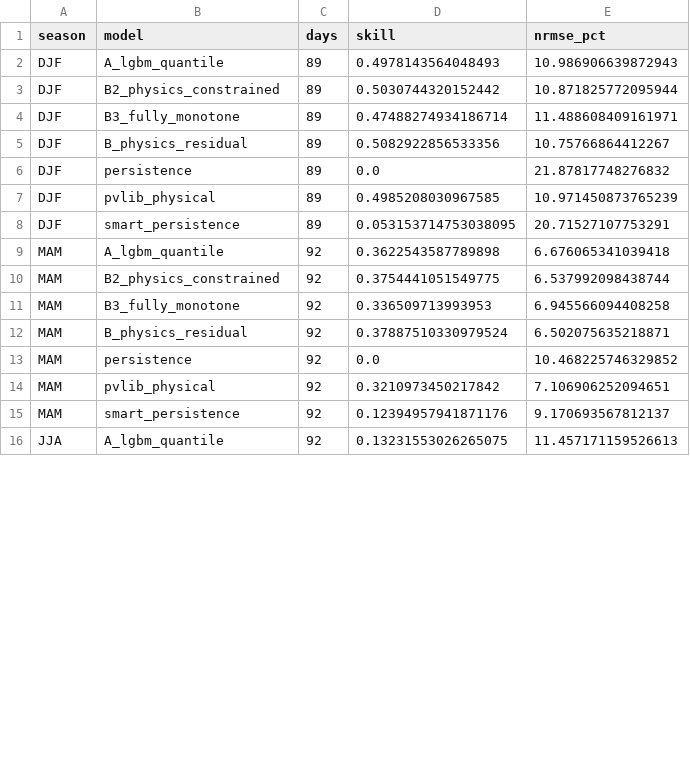
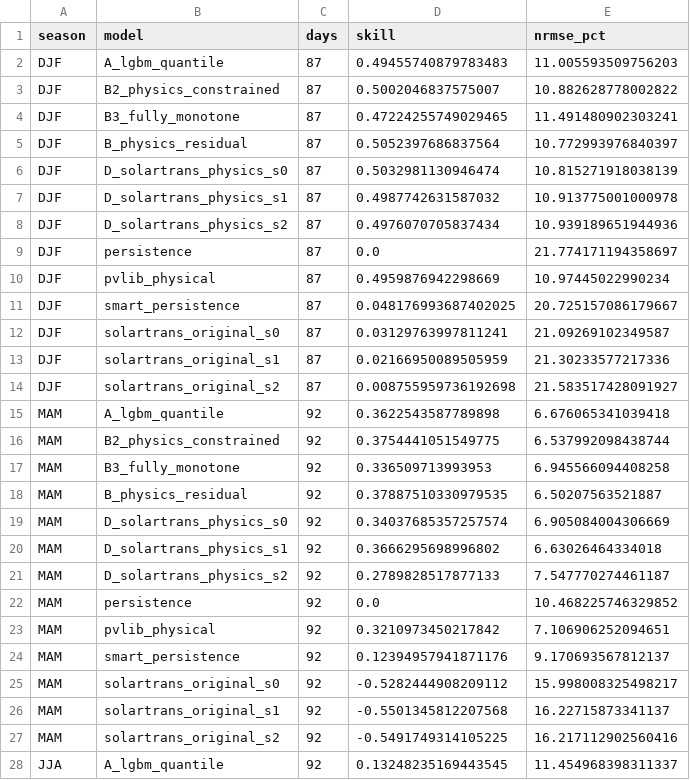
Before and after one commit to Sahil4504/solarphysx, a CSV file: results/transfer/henderson/seasons.csv, drawn as a sheet; only a part is shown; the diff covers the shown part only.

```diff
--- a/results/transfer/henderson/seasons.csv
+++ b/results/transfer/henderson/seasons.csv
@@ -1,9 +1,15 @@
 season,model,days,skill,nrmse_pct
-DJF,A_lgbm_quantile,89,0.4978143564048493,10.986906639872943
-DJF,B2_physics_constrained,89,0.5030744320152442,10.871825772095944
-DJF,B3_fully_monotone,89,0.47488274934186714,11.488608409161971
-DJF,B_physics_residual,89,0.5082922856533356,10.75766864412267
-DJF,persistence,89,0.0,21.87817748276832
-DJF,pvlib_physical,89,0.4985208030967585,10.971450873765239
-DJF,smart_persistence,89,0.053153714753038095,20.71527107753291
+DJF,A_lgbm_quantile,87,0.49455740879783483,11.005593509756203
+DJF,B2_physics_constrained,87,0.5002046837575007,10.882628778002822
+DJF,B3_fully_monotone,87,0.47224255749029465,11.491480902303241
+DJF,B_physics_residual,87,0.5052397686837564,10.772993976840397
+DJF,D_solartrans_physics_s0,87,0.5032981130946474,10.815271918038139
+DJF,D_solartrans_physics_s1,87,0.4987742631587032,10.913775001000978
+DJF,D_solartrans_physics_s2,87,0.4976070705837434,10.939189651944936
+DJF,persistence,87,0.0,21.774171194358697
+DJF,pvlib_physical,87,0.4959876942298669,10.97445022990234
+DJF,smart_persistence,87,0.048176993687402025,20.725157086179667
+DJF,solartrans_original_s0,87,0.03129763997811241,21.09269102349587
+DJF,solartrans_original_s1,87,0.02166950089505959,21.30233577217336
+DJF,solartrans_original_s2,87,0.008755959736192698,21.583517428091927
 MAM,A_lgbm_quantile,92,0.3622543587789898,6.676065341039418
@@ -11,3 +17,6 @@ MAM,B2_physics_constrained,92,0.3754441051549775,6.537992098438744
 MAM,B3_fully_monotone,92,0.336509713993953,6.945566094408258
-MAM,B_physics_residual,92,0.37887510330979524,6.502075635218871
+MAM,B_physics_residual,92,0.37887510330979535,6.50207563521887
+MAM,D_solartrans_physics_s0,92,0.34037685357257574,6.905084004306669
+MAM,D_solartrans_physics_s1,92,0.3666295698996802,6.63026464334018
+MAM,D_solartrans_physics_s2,92,0.2789828517877133,7.547770274461187
 MAM,persistence,92,0.0,10.468225746329852
@@ -15,2 +24,5 @@ MAM,pvlib_physical,92,0.3210973450217842,7.106906252094651
 MAM,smart_persistence,92,0.12394957941871176,9.170693567812137
-JJA,A_lgbm_quantile,92,0.13231553026265075,11.457171159526613
+MAM,solartrans_original_s0,92,-0.5282444908209112,15.998008325498217
+MAM,solartrans_original_s1,92,-0.5501345812207568,16.22715873341137
+MAM,solartrans_original_s2,92,-0.5491749314105225,16.217112902560416
+JJA,A_lgbm_quantile,92,0.13248235169443545,11.454968398311337
```
Also changed, not shown: 12 added rows and 12 edited cells elsewhere in this file, results/transfer/elb_cal/metrics_runs.csv, results/transfer/golden_cal/metrics_runs.csv, 53 other files.
